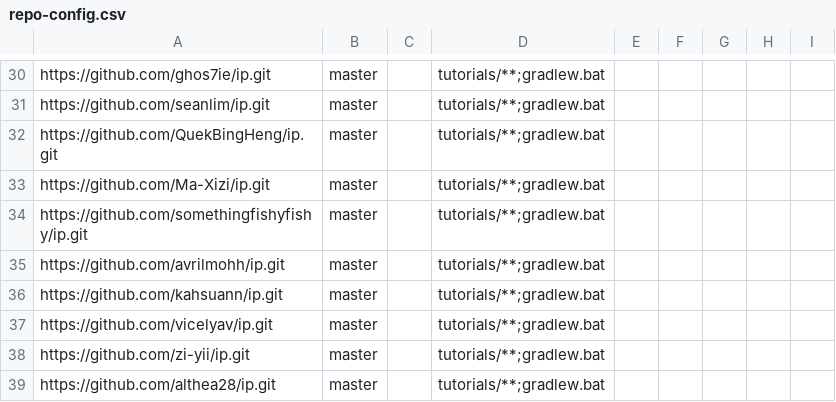
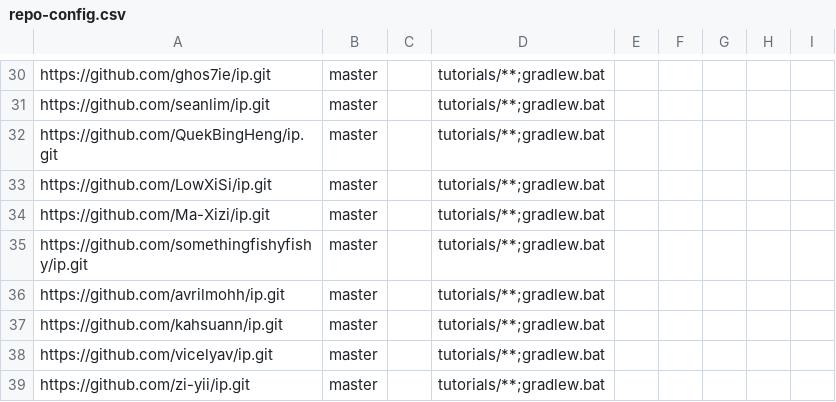
Before and after one commit to nus-cs2103-AY2425S1/ip-dashboard, a CSV file: configs/repo-config.csv, drawn as a sheet; only a part is shown, gaps mark what is left out; the shorter side is filled out with more unchanged rows; the diff names each change by its address in the sheet, - before the commit and + after, or states it on an @@ line.

```diff
--- a/configs/repo-config.csv
+++ b/configs/repo-config.csv
+row 33: https://github.com/LowXiSi/ip.git | master |  | tutorials/**;gradlew.bat
```
Also changed, not shown: configs/author-config.csv.
